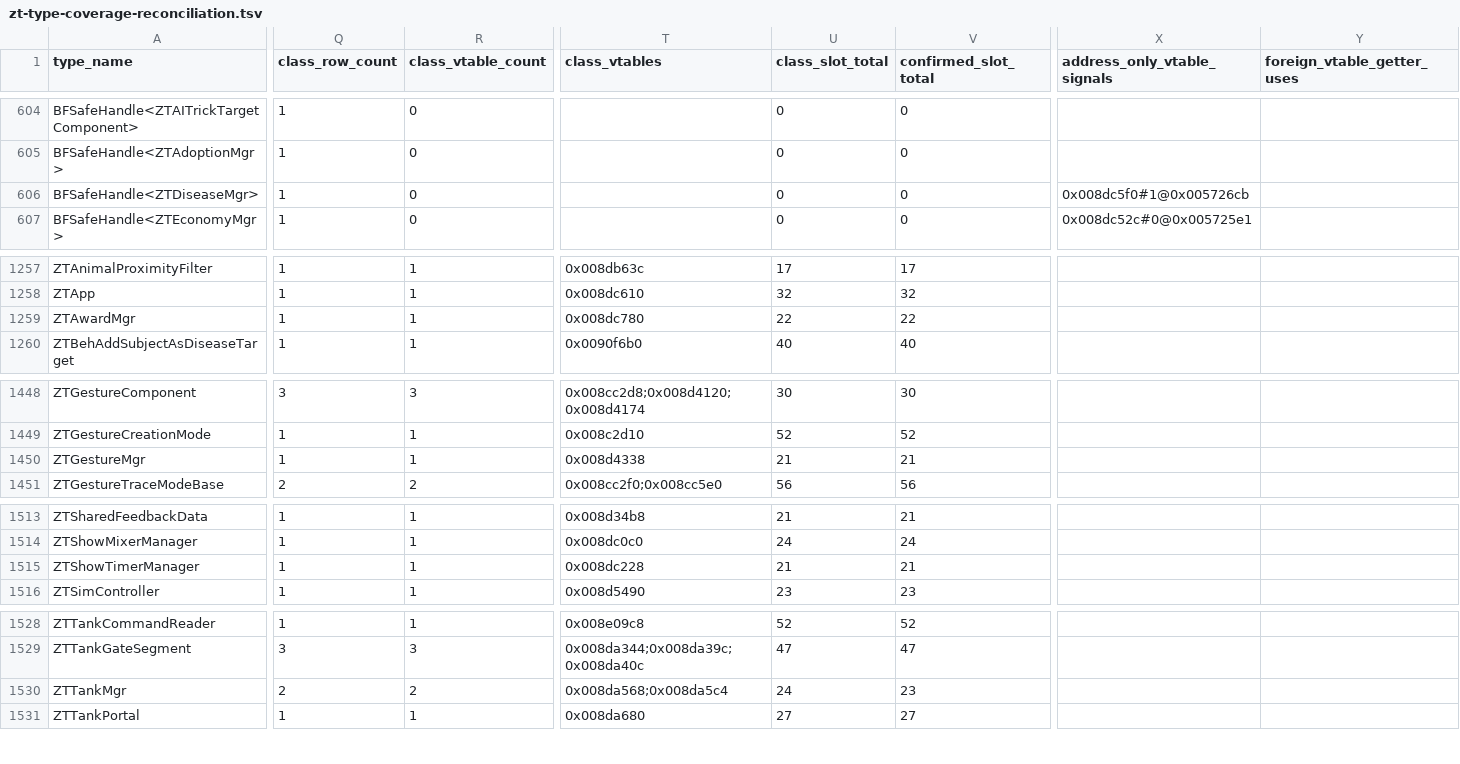
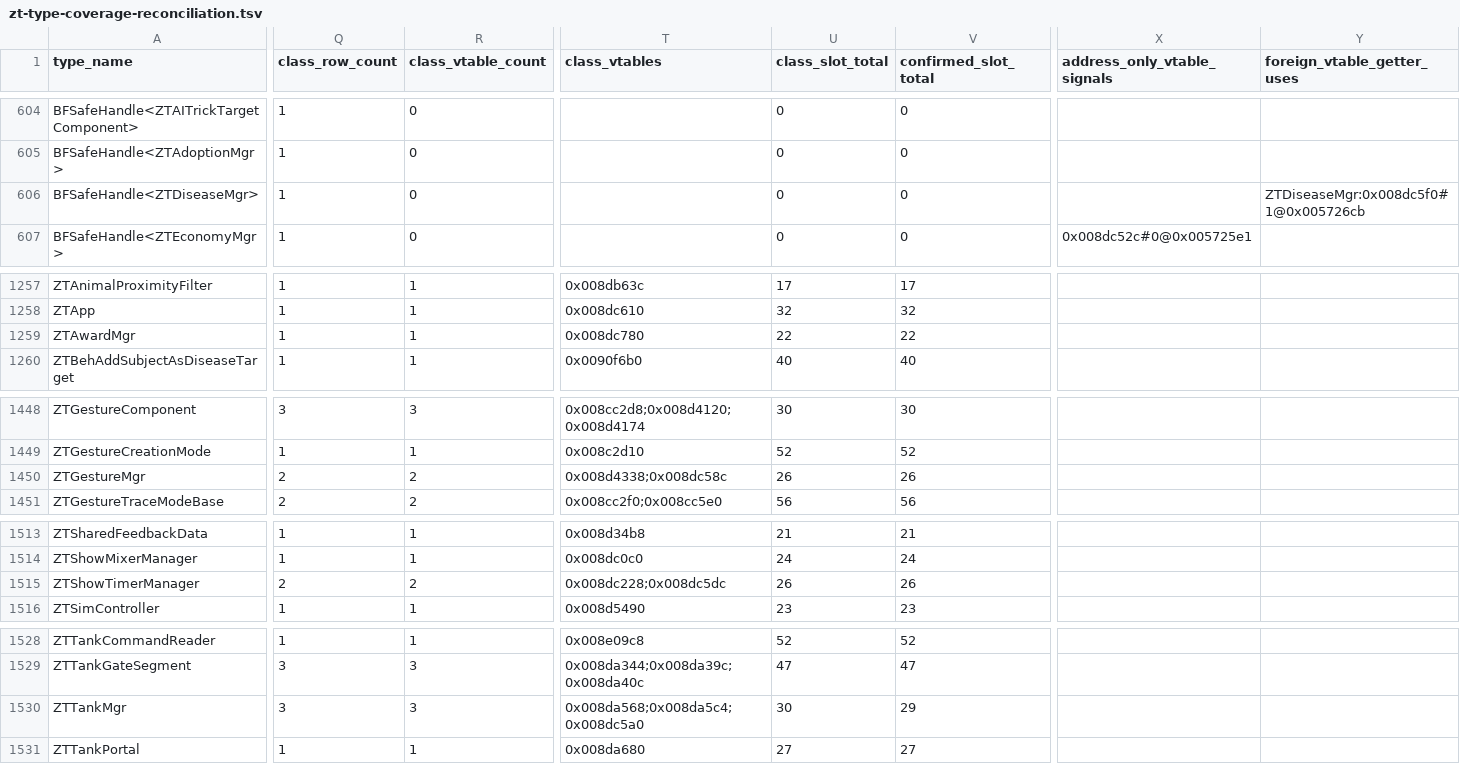
Before and after one commit to overyonder/over-yonder.tech, a TSV file: openzt2/zt-type-coverage-reconciliation.tsv, drawn as a sheet; only a part is shown, gaps mark what is left out; the diff covers the shown part only; the diff names each change by its address in the sheet, - before the commit and + after, or states it on an @@ line.

```diff
--- a/openzt2/zt-type-coverage-reconciliation.tsv
+++ b/openzt2/zt-type-coverage-reconciliation.tsv
-X606 (address_only_vtable_signals): 0x008dc5f0#1@0x005726cb
+X606 (address_only_vtable_signals): (empty)
-Y606 (foreign_vtable_getter_uses): (empty)
+Y606 (foreign_vtable_getter_uses): ZTDiseaseMgr:0x008dc5f0#1@0x005726cb
-Q1450 (class_row_count): 1
+Q1450 (class_row_count): 2
-R1450 (class_vtable_count): 1
+R1450 (class_vtable_count): 2
-T1450 (class_vtables): 0x008d4338
+T1450 (class_vtables): 0x008d4338;0x008dc58c
-U1450 (class_slot_total): 21
+U1450 (class_slot_total): 26
-V1450 (confirmed_slot_total): 21
+V1450 (confirmed_slot_total): 26
-Q1515 (class_row_count): 1
+Q1515 (class_row_count): 2
-R1515 (class_vtable_count): 1
+R1515 (class_vtable_count): 2
-T1515 (class_vtables): 0x008dc228
+T1515 (class_vtables): 0x008dc228;0x008dc5dc
-U1515 (class_slot_total): 21
+U1515 (class_slot_total): 26
-V1515 (confirmed_slot_total): 21
+V1515 (confirmed_slot_total): 26
-Q1530 (class_row_count): 2
+Q1530 (class_row_count): 3
-R1530 (class_vtable_count): 2
+R1530 (class_vtable_count): 3
-T1530 (class_vtables): 0x008da568;0x008da5c4
+T1530 (class_vtables): 0x008da568;0x008da5c4;0x008dc5a0
-U1530 (class_slot_total): 24
+U1530 (class_slot_total): 30
-V1530 (confirmed_slot_total): 23
+V1530 (confirmed_slot_total): 29
```
Also changed, not shown: 27 edited cells elsewhere in this file, 3 other files.
